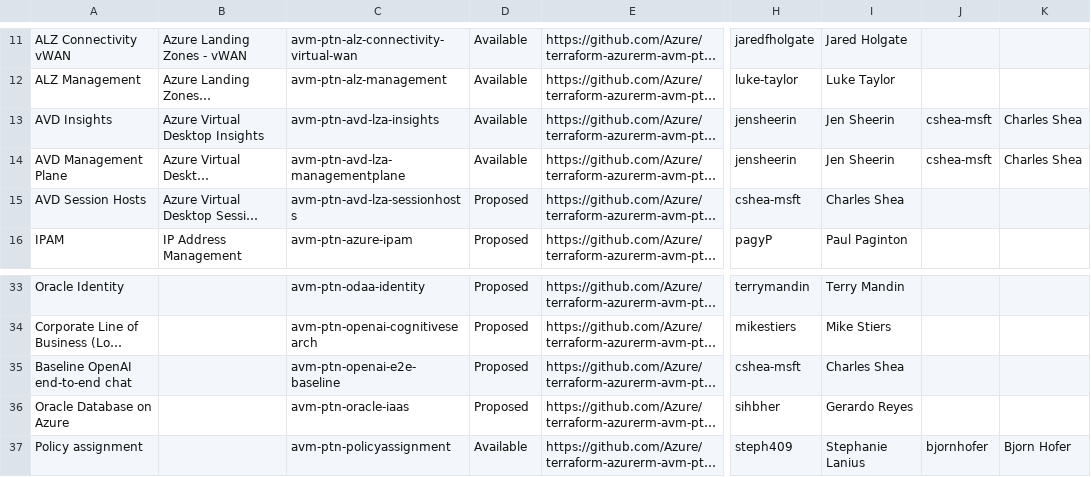
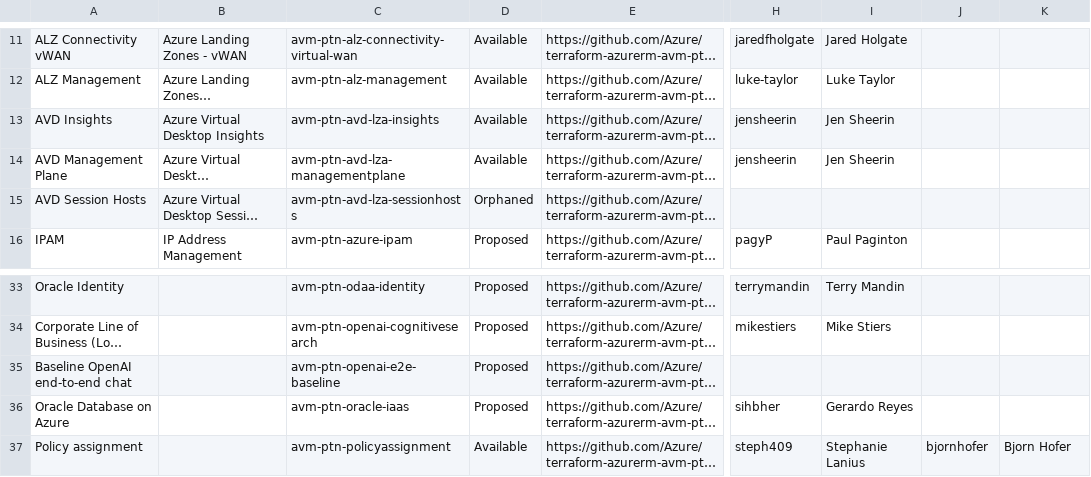
Before and after one commit to Azure/Azure-Verified-Modules, a CSV file: docs/static/module-indexes/TerraformPatternModules.csv, drawn as a sheet; only a part is shown, gaps mark what is left out; long unchanged cells end in …; the diff names each change by its address in the sheet, - before the commit and + after, or states it on an @@ line.

```diff
--- a/docs/static/module-indexes/TerraformPatternModules.csv
+++ b/docs/static/module-indexes/TerraformPatternModules.csv
-J13:J14: cshea-msft
+J13:J14: (empty)
-K13:K14: Charles Shea
+K13:K14: (empty)
-D15: Proposed
+D15: Orphaned
-H15: cshea-msft
+H15: (empty)
-I15: Charles Shea
+I15: (empty)
-H35: cshea-msft
+H35: (empty)
-I35: Charles Shea
+I35: (empty)
```
Also changed, not shown: docs/static/module-indexes/BicepPatternModules.csv, docs/static/module-indexes/BicepResourceModules.csv, 1 other file.
